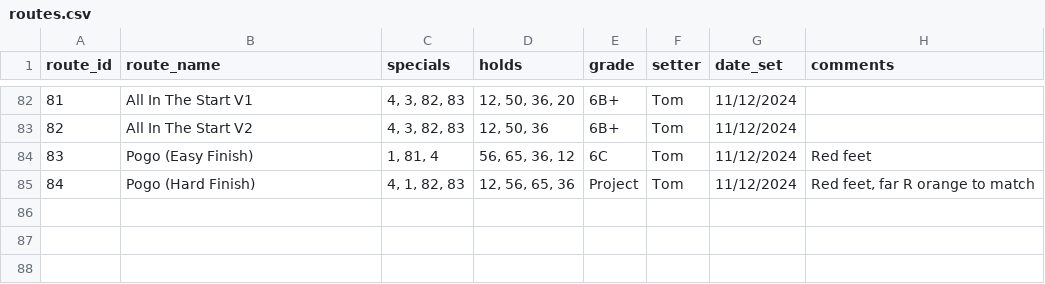
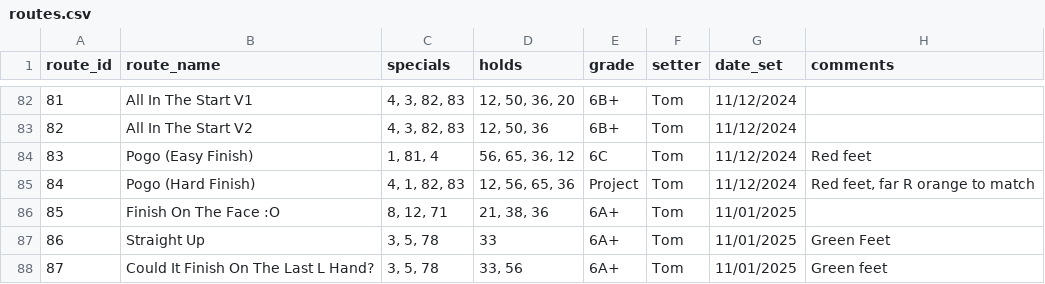
Before and after one commit to ceguest/climbing_app, a CSV file: static/routes.csv, drawn as a sheet; only a part is shown, gaps mark what is left out.

Commit message:
New routes 08-01-2025

```diff
--- a/static/routes.csv
+++ b/static/routes.csv
@@ -85 +85,4 @@ route_id;route_name;specials;holds;grade;setter;date_set;comments
 84;Pogo (Hard Finish);4, 1, 82, 83;12, 56, 65, 36;Project;Tom;11/12/2024;Red feet, far R orange to match
+85;Finish On The Face :O;8, 12, 71;21, 38, 36;6A+;Tom;11/01/2025;
+86;Straight Up;3, 5, 78;33;6A+;Tom;11/01/2025;Green Feet
+87;Could It Finish On The Last L Hand?;3, 5, 78;33, 56;6A+;Tom;11/01/2025;Green feet
```
